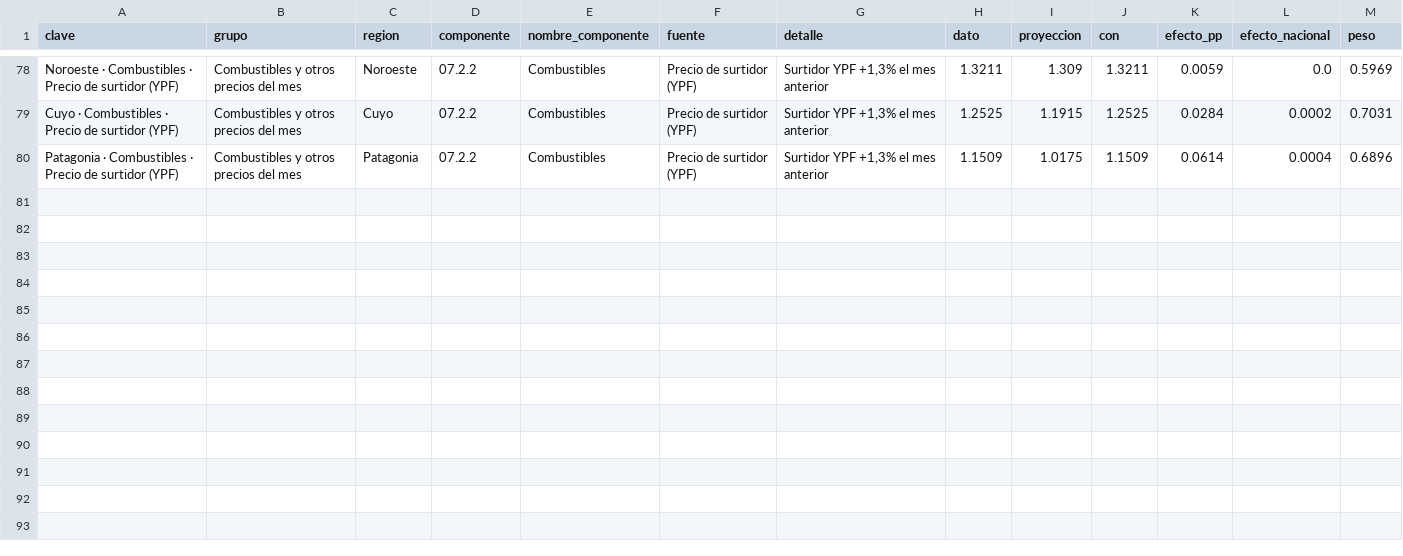
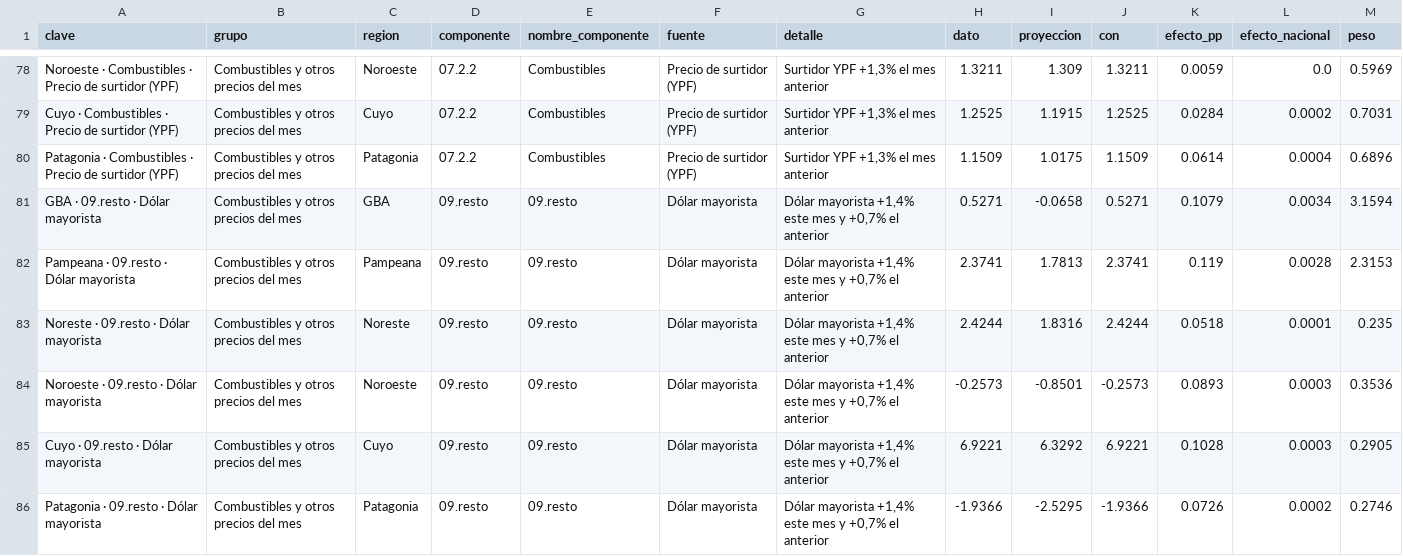
Before and after one commit to santirecco/ipc-nowcast, a CSV file: data/tablero/informacion.csv, drawn as a sheet; only a part is shown, gaps mark what is left out.

```diff
--- a/data/tablero/informacion.csv
+++ b/data/tablero/informacion.csv
@@ -80 +80,7 @@ Cuyo · Combustibles · Precio de surtidor (YPF),Combustibles y otros precios de
 Patagonia · Combustibles · Precio de surtidor (YPF),Combustibles y otros precios del mes,Patagonia,07.2.2,Combustibles,Precio de surtidor (YPF),"Surtidor YPF +1,3% el mes anterior",1.1509,1.0175,1.1509,0.0614,0.0004,0.6896
+GBA · 09.resto · Dólar mayorista,Combustibles y otros precios del mes,GBA,09.resto,09.resto,Dólar mayorista,"Dólar mayorista +1,4% este mes y +0,7% el anterior",0.5271,-0.0658,0.5271,0.1079,0.0034,3.1594
+Pampeana · 09.resto · Dólar mayorista,Combustibles y otros precios del mes,Pampeana,09.resto,09.resto,Dólar mayorista,"Dólar mayorista +1,4% este mes y +0,7% el anterior",2.3741,1.7813,2.3741,0.119,0.0028,2.3153
+Noreste · 09.resto · Dólar mayorista,Combustibles y otros precios del mes,Noreste,09.resto,09.resto,Dólar mayorista,"Dólar mayorista +1,4% este mes y +0,7% el anterior",2.4244,1.8316,2.4244,0.0518,0.0001,0.235
+Noroeste · 09.resto · Dólar mayorista,Combustibles y otros precios del mes,Noroeste,09.resto,09.resto,Dólar mayorista,"Dólar mayorista +1,4% este mes y +0,7% el anterior",-0.2573,-0.8501,-0.2573,0.0893,0.0003,0.3536
+Cuyo · 09.resto · Dólar mayorista,Combustibles y otros precios del mes,Cuyo,09.resto,09.resto,Dólar mayorista,"Dólar mayorista +1,4% este mes y +0,7% el anterior",6.9221,6.3292,6.9221,0.1028,0.0003,0.2905
+Patagonia · 09.resto · Dólar mayorista,Combustibles y otros precios del mes,Patagonia,09.resto,09.resto,Dólar mayorista,"Dólar mayorista +1,4% este mes y +0,7% el anterior",-1.9366,-2.5295,-1.9366,0.0726,0.0002,0.2746
```
Also changed, not shown: data/nowcast/backtest_largo.csv, data/nowcast/ultimo_informacion.csv, 13 other files.
